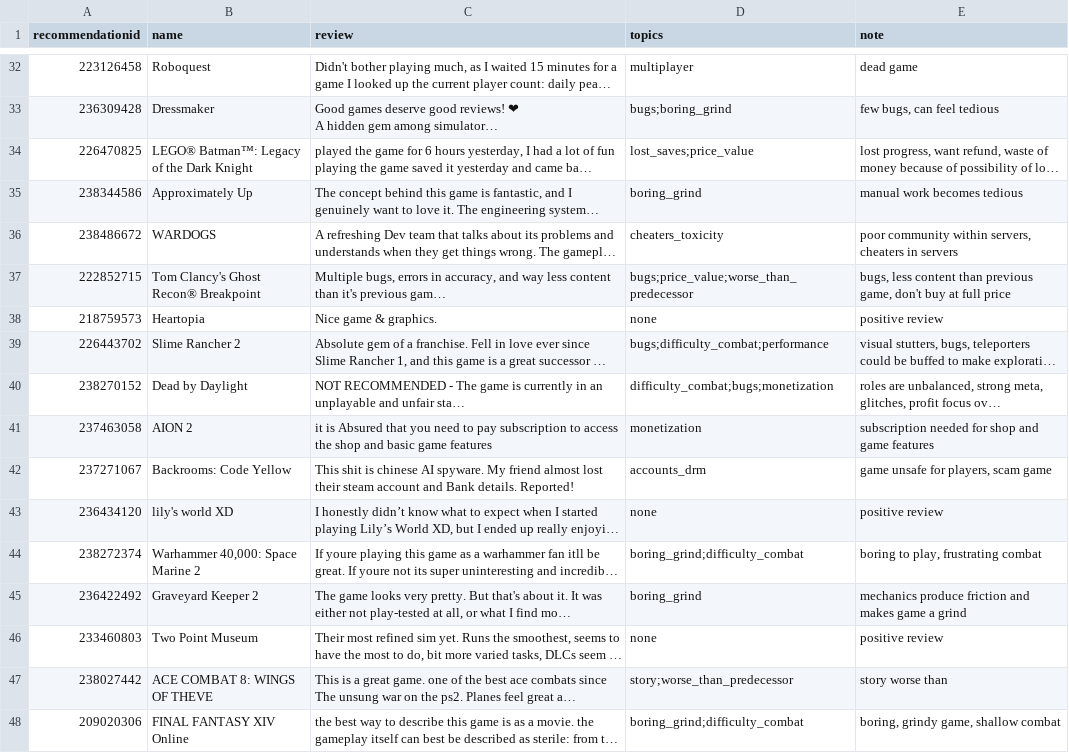
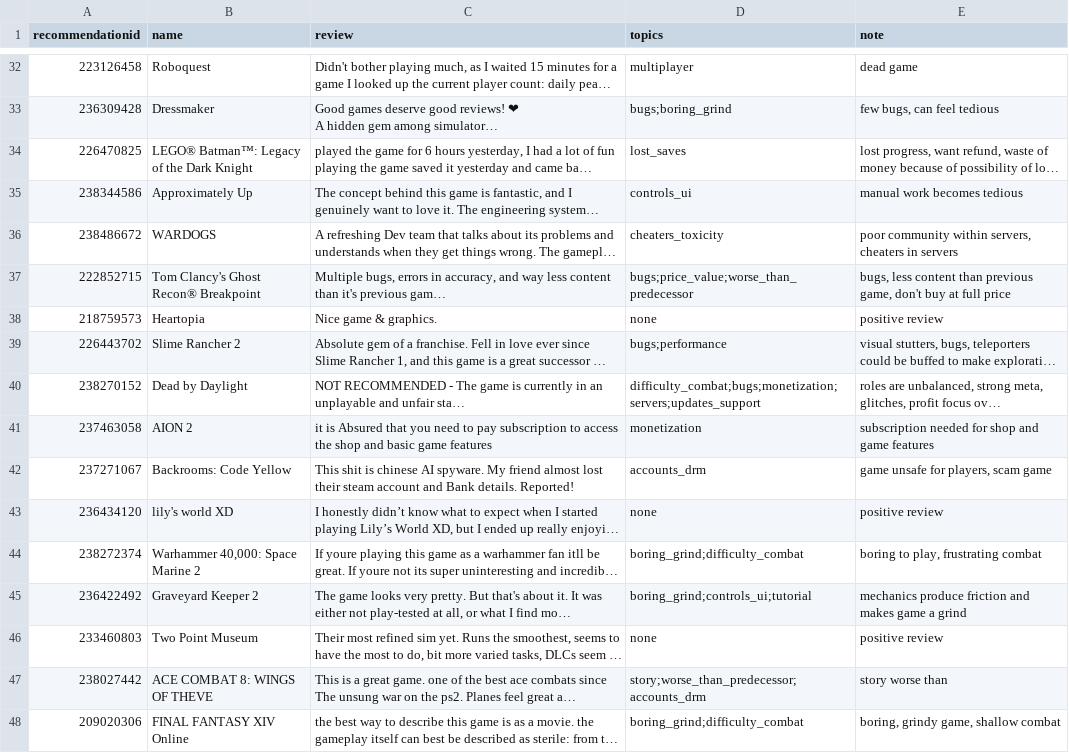
Before and after one commit to handillon1/steam-feedback, a CSV file: data/labels/review_test_to_label.csv, drawn as a sheet; only a part is shown, gaps mark what is left out; long unchanged cells end in …; the diff covers the shown part only; the diff names each change by its address in the sheet, - before the commit and + after, or states it on an @@ line.

Commit message:
Review test set second pass: 56 of 160 changed under D23, before any topic prompt

```diff
--- a/data/labels/review_test_to_label.csv
+++ b/data/labels/review_test_to_label.csv
-D34 (topics): lost_saves;price_value
+D34 (topics): lost_saves
-D35 (topics): boring_grind
+D35 (topics): controls_ui
-D39 (topics): bugs;difficulty_combat;performance
+D39 (topics): bugs;performance
-D40 (topics): difficulty_combat;bugs;monetization
+D40 (topics): difficulty_combat;bugs;monetization;servers;updates_support
-D45 (topics): boring_grind
+D45 (topics): boring_grind;controls_ui;tutorial
-D47 (topics): story;worse_than_predecessor
+D47 (topics): story;worse_than_predecessor;accounts_drm
```
Also changed, not shown: 50 edited cells elsewhere in this file, 1 other file.
